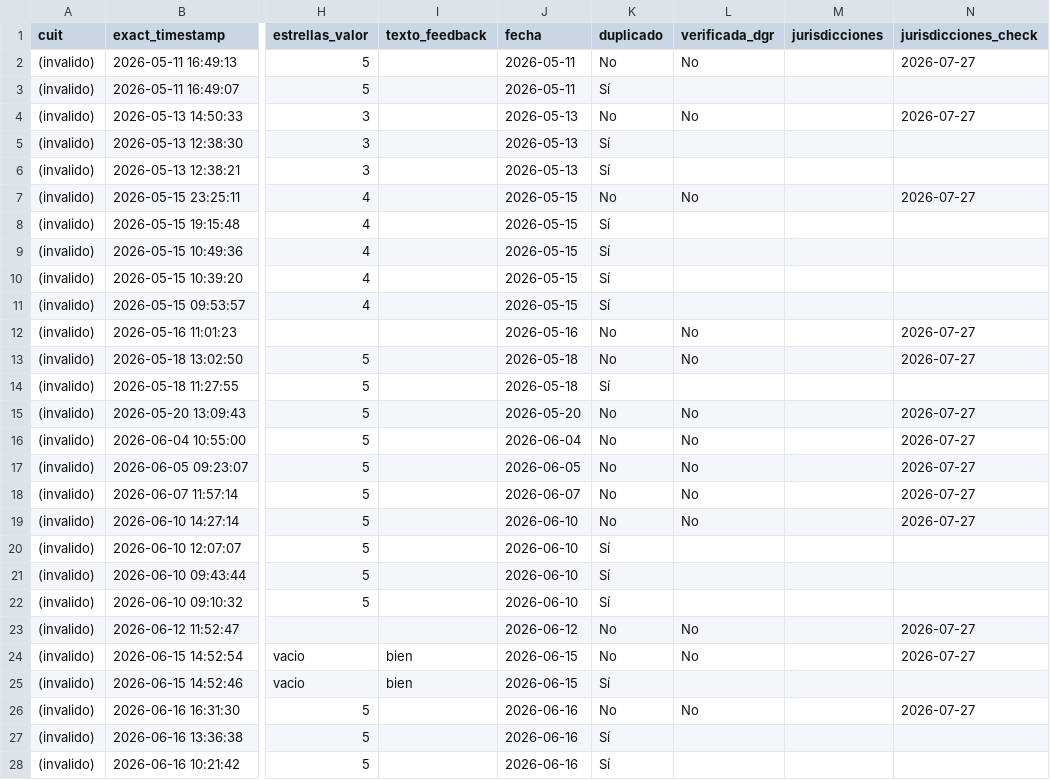
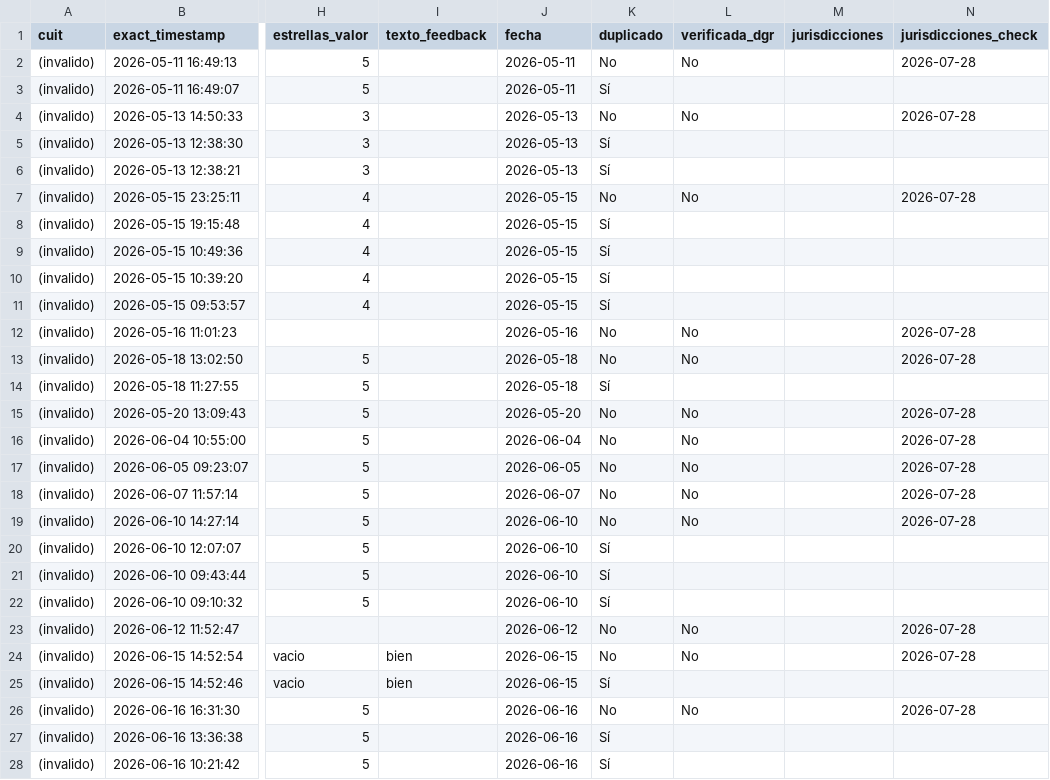
Before and after one commit to framirez-comarb/ps-verificacion-comarb, a CSV file: ps_verificacion.csv, drawn as a sheet; only a part is shown, gaps mark what is left out; the diff covers the shown part only; the diff names each change by its address in the sheet, - before the commit and + after, or states it on an @@ line.

```diff
--- a/ps_verificacion.csv
+++ b/ps_verificacion.csv
-N2 (jurisdicciones_check): 2026-07-27
+N2 (jurisdicciones_check): 2026-07-28
-N4 (jurisdicciones_check): 2026-07-27
+N4 (jurisdicciones_check): 2026-07-28
-N7 (jurisdicciones_check): 2026-07-27
+N7 (jurisdicciones_check): 2026-07-28
-N12:N13 (jurisdicciones_check): 2026-07-27
+N12:N13 (jurisdicciones_check): 2026-07-28
-N15:N19 (jurisdicciones_check): 2026-07-27
+N15:N19 (jurisdicciones_check): 2026-07-28
-N23:N24 (jurisdicciones_check): 2026-07-27
+N23:N24 (jurisdicciones_check): 2026-07-28
-N26 (jurisdicciones_check): 2026-07-27
+N26 (jurisdicciones_check): 2026-07-28
```
Also changed, not shown: 3 added rows and 21 edited cells elsewhere in this file, ps_verificacion_errores.csv, 3 other files.
